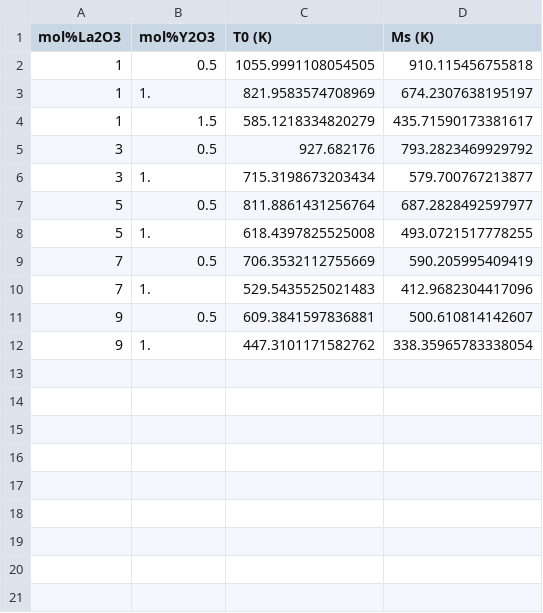
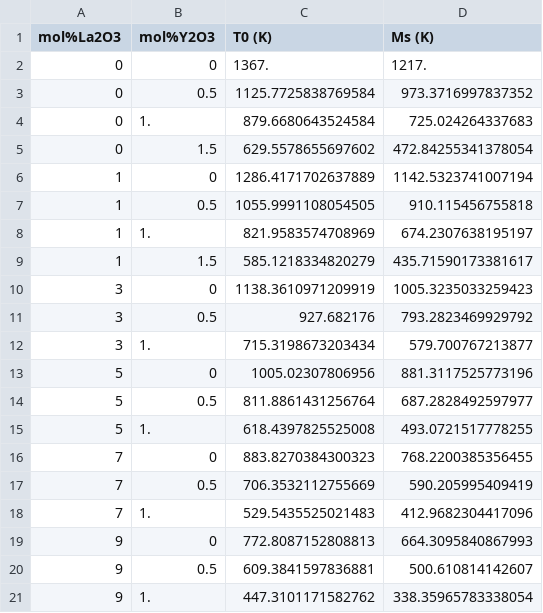
Before and after one commit to dskoda/smceramics, a CSV file: data/quaternary/La_Y.csv, drawn as a sheet; the diff names each change by its address in the sheet, - before the commit and + after, or states it on an @@ line.

Commit message:
add marginal distribution data

```diff
--- a/data/quaternary/La_Y.csv
+++ b/data/quaternary/La_Y.csv
+row 2: 0 | 0 | 1367. | 1217.
+row 3: 0 | 0.5 | 1125.7725838769584 | 973.3716997837352
+row 4: 0 | 1. | 879.6680643524584 | 725.024264337683
+row 5: 0 | 1.5 | 629.5578655697602 | 472.84255341378054
+row 6: 1 | 0 | 1286.4171702637889 | 1142.5323741007194
+row 10: 3 | 0 | 1138.3610971209919 | 1005.3235033259423
+row 13: 5 | 0 | 1005.02307806956 | 881.3117525773196
+row 16: 7 | 0 | 883.8270384300323 | 768.2200385356455
+row 19: 9 | 0 | 772.8087152808813 | 664.3095840867993
```
